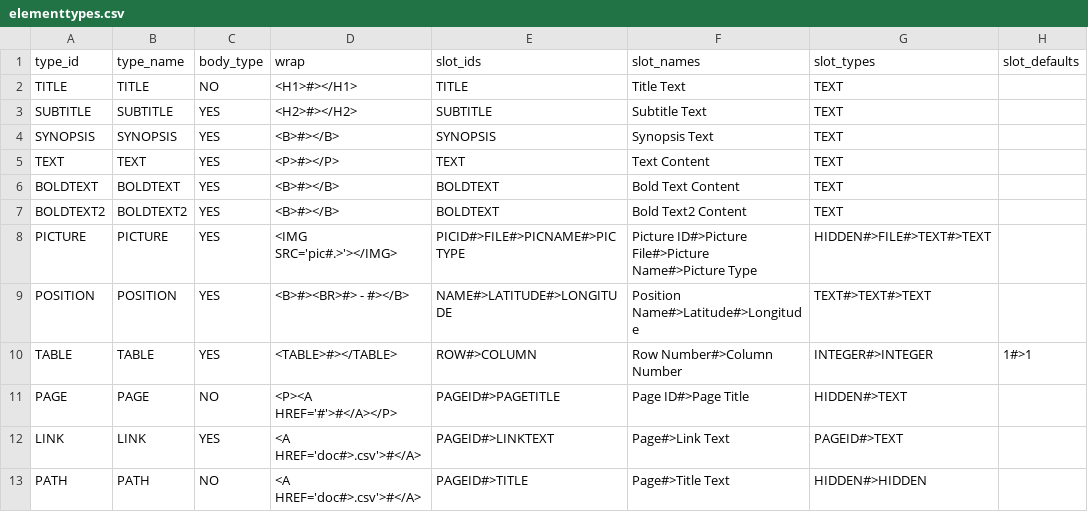
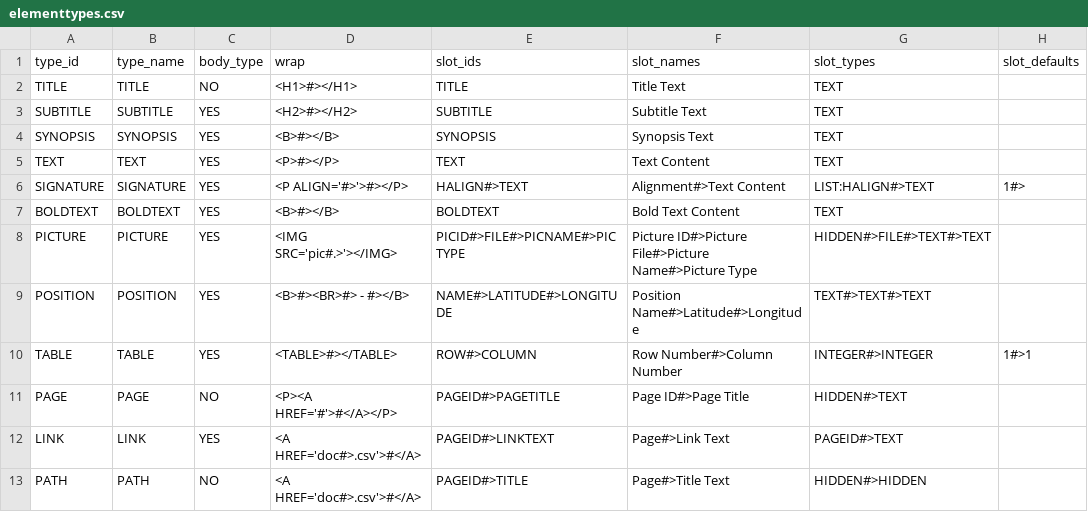
Before and after one commit to vmistvan/VanDoor, a CSV file: elementtypes.csv, drawn as a sheet; removed rows and columns are numbered as before the commit, all else as after; the diff names each change by its address in the sheet, - before the commit and + after, or states it on an @@ line.

```diff
--- a/elementtypes.csv
+++ b/elementtypes.csv
+row 6: SIGNATURE | SIGNATURE | YES | <P ALIGN='#>'>#></P> | HALIGN#>TEXT | Alignment#>Text Content | LIST:HALIGN#>TEXT | 1#>
-row 7: BOLDTEXT2 | BOLDTEXT2 | YES | <B>#></B> | BOLDTEXT | Bold Text2 Content | TEXT
```
Also changed, not shown: 3 other files.
